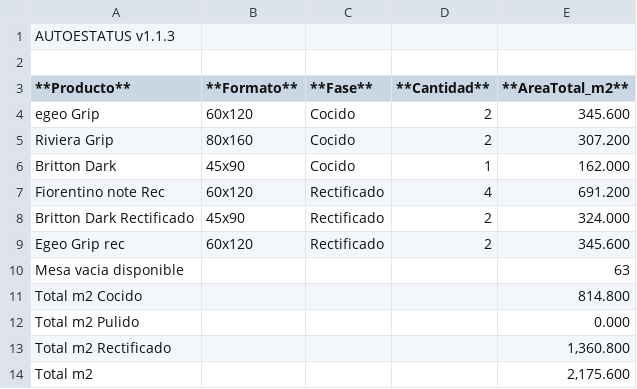
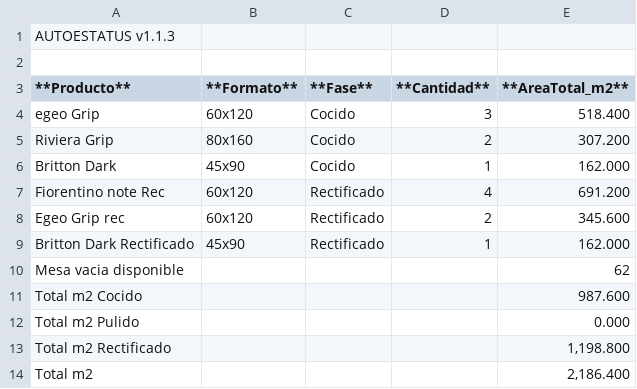
Before and after one commit to teclgvp3-droid/Estatus-De-Productos, a TSV file: recuento_productos.tsv, drawn as a sheet.

Commit message:
AUTOESTATUS update 2026-10-16 04:27:02

```diff
--- a/recuento_productos.tsv
+++ b/recuento_productos.tsv
@@ -3,3 +3,3 @@
 **Producto**	**Formato**	**Fase**	**Cantidad**	**AreaTotal_m2**
-egeo Grip	60x120	Cocido	2	345.600
+egeo Grip	60x120	Cocido	3	518.400
 Riviera Grip	80x160	Cocido	2	307.200
@@ -7,8 +7,8 @@ Britton Dark	45x90	Cocido	1	162.000
 Fiorentino note Rec	60x120	Rectificado	4	691.200
-Britton Dark Rectificado	45x90	Rectificado	2	324.000
 Egeo Grip rec	60x120	Rectificado	2	345.600
-Mesa vacia disponible				63
-Total m2 Cocido				814.800
+Britton Dark Rectificado	45x90	Rectificado	1	162.000
+Mesa vacia disponible				62
+Total m2 Cocido				987.600
 Total m2 Pulido				0.000
-Total m2 Rectificado				1,360.800
-Total m2				2,175.600
+Total m2 Rectificado				1,198.800
+Total m2				2,186.400
```
